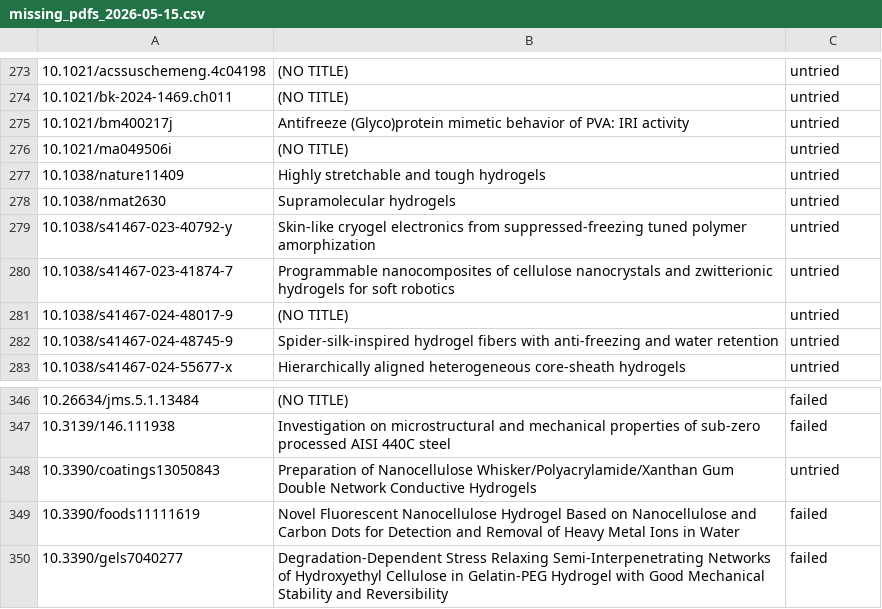
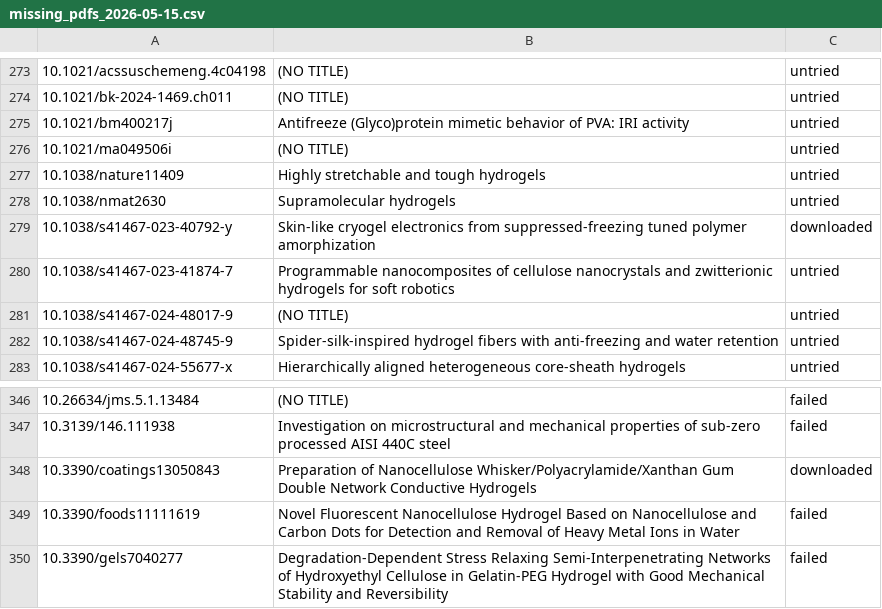
Before and after one commit to XCmiaow/knowledge-base, a CSV file: scripts/missing_pdfs_2026-05-15.csv, drawn as a sheet; only a part is shown, gaps mark what is left out.

```diff
--- a/scripts/missing_pdfs_2026-05-15.csv
+++ b/scripts/missing_pdfs_2026-05-15.csv
@@ -278,3 +278,3 @@
 10.1038/nmat2630 | Supramolecular hydrogels | untried
-10.1038/s41467-023-40792-y | Skin-like cryogel electronics from suppressed-freezing tuned polymer amorphization | untried
+10.1038/s41467-023-40792-y | Skin-like cryogel electronics from suppressed-freezing tuned polymer amorphization | downloaded
 10.1038/s41467-023-41874-7 | Programmable nanocomposites of cellulose nanocrystals and zwitterionic hydrogels for soft robotics | untried
@@ -347,3 +347,3 @@
 10.3139/146.111938 | Investigation on microstructural and mechanical properties of sub-zero processed AISI 440C steel | failed
-10.3390/coatings13050843 | Preparation of Nanocellulose Whisker/Polyacrylamide/Xanthan Gum Double Network Conductive Hydrogels | untried
+10.3390/coatings13050843 | Preparation of Nanocellulose Whisker/Polyacrylamide/Xanthan Gum Double Network Conductive Hydrogels | downloaded
 10.3390/foods11111619 | Novel Fluorescent Nanocellulose Hydrogel Based on Nanocellulose and Carbon Dots for Detection and Removal of Heavy Metal Ions in Water | failed
```
Also changed, not shown: 2 other files.
